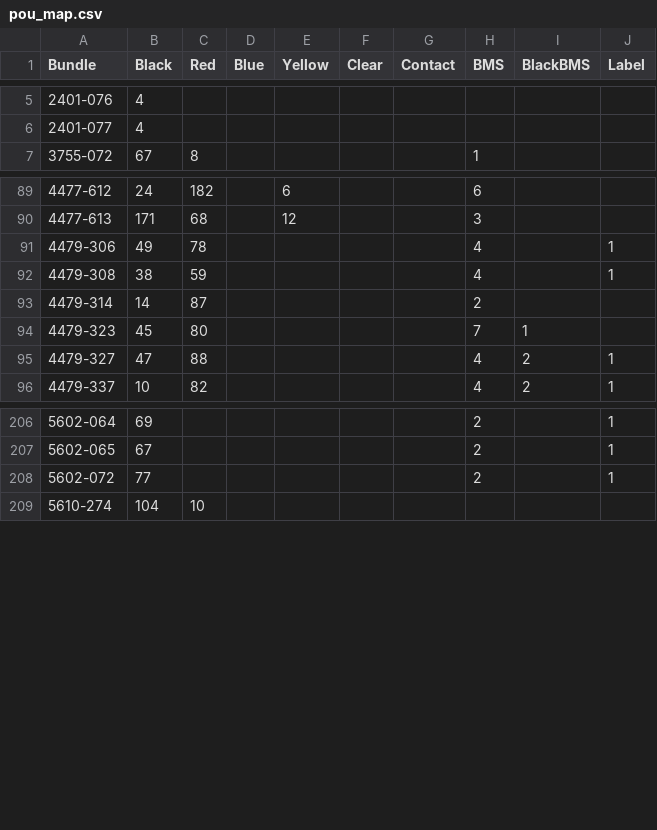
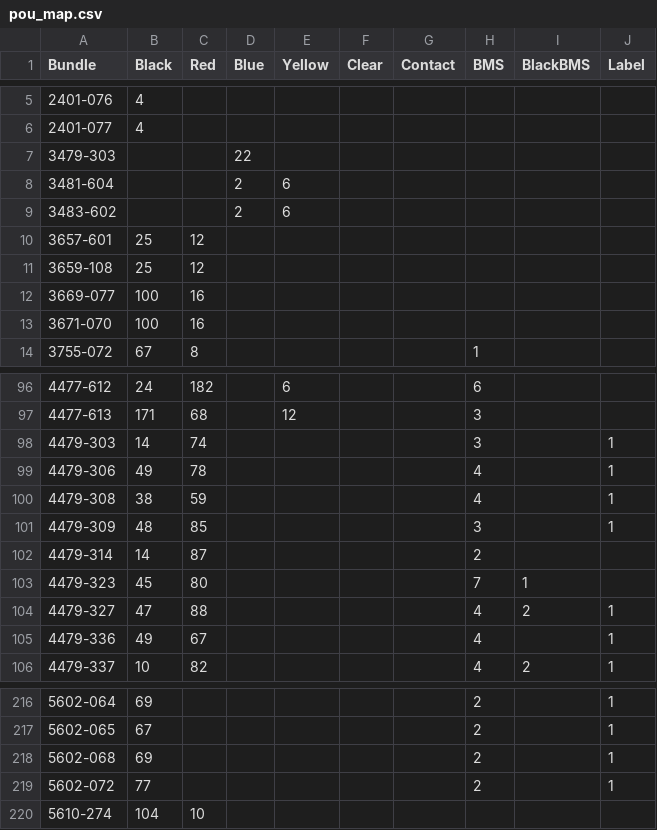
Before and after one commit to travisahumphreys/barcodes, a CSV file: connector-prep/pou_map.csv, drawn as a sheet; only a part is shown, gaps mark what is left out.

Commit message:
New bundles

```diff
--- a/connector-prep/pou_map.csv
+++ b/connector-prep/pou_map.csv
@@ -6,2 +6,9 @@ Bundle,Black,Red,Blue,Yellow,Clear,Contact,BMS,BlackBMS,Label
 2401-077,4,,,,,,,,
+3479-303,,,22,,,,,,
+3481-604,,,2,6,,,,,
+3483-602,,,2,6,,,,,
+3657-601,25,12,,,,,,,
+3659-108,25,12,,,,,,,
+3669-077,100,16,,,,,,,
+3671-070,100,16,,,,,,,
 3755-072,67,8,,,,,1,,
@@ -90,4 +97,6 @@ Bundle,Black,Red,Blue,Yellow,Clear,Contact,BMS,BlackBMS,Label
 4477-613,171,68,,12,,,3,,
+4479-303,14,74,,,,,3,,1
 4479-306,49,78,,,,,4,,1
 4479-308,38,59,,,,,4,,1
+4479-309,48,85,,,,,3,,1
 4479-314,14,87,,,,,2,,
@@ -95,2 +104,3 @@ Bundle,Black,Red,Blue,Yellow,Clear,Contact,BMS,BlackBMS,Label
 4479-327,47,88,,,,,4,2,1
+4479-336,49,67,,,,,4,,1
 4479-337,10,82,,,,,4,2,1
@@ -207,2 +217,3 @@ Bundle,Black,Red,Blue,Yellow,Clear,Contact,BMS,BlackBMS,Label
 5602-065,67,,,,,,2,,1
+5602-068,69,,,,,,2,,1
 5602-072,77,,,,,,2,,1
```
